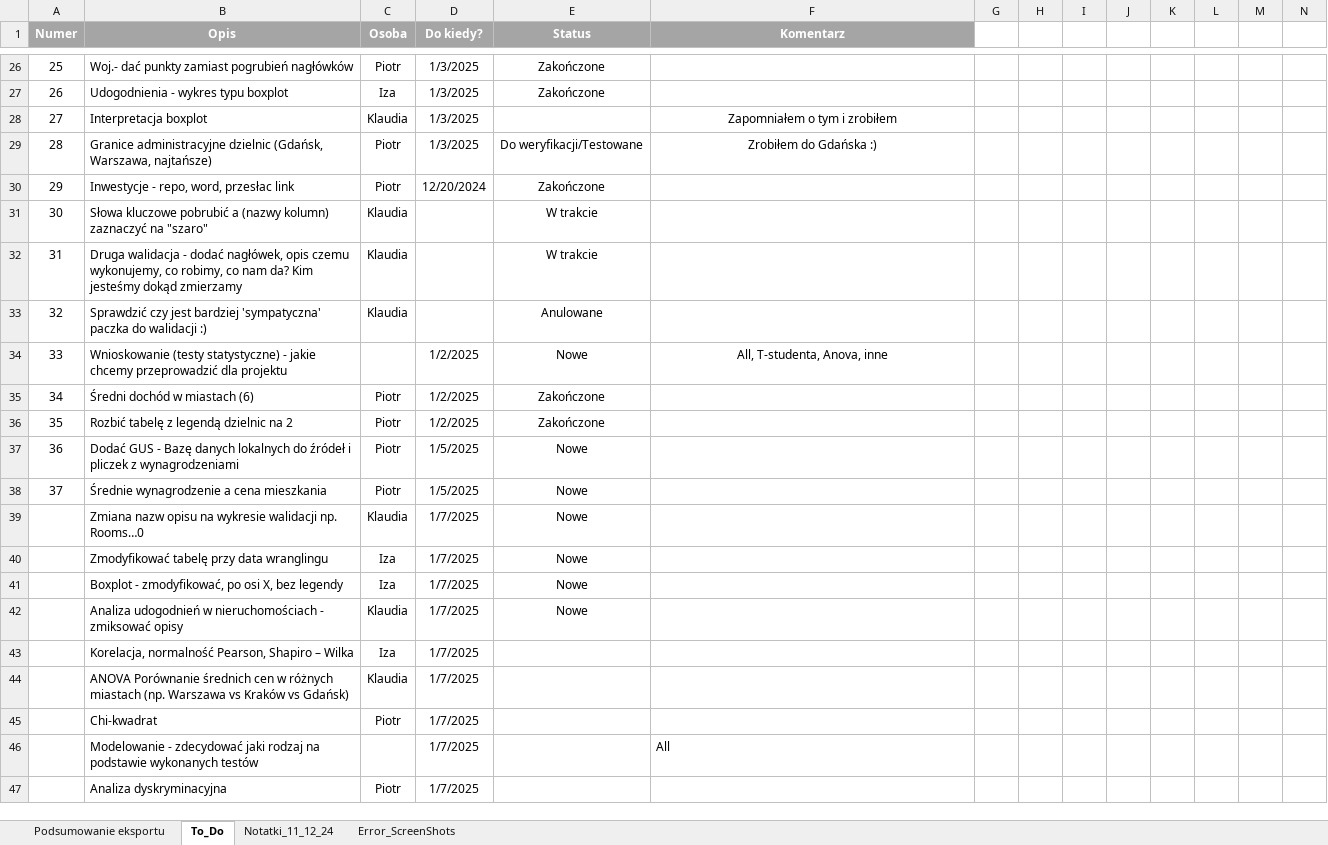
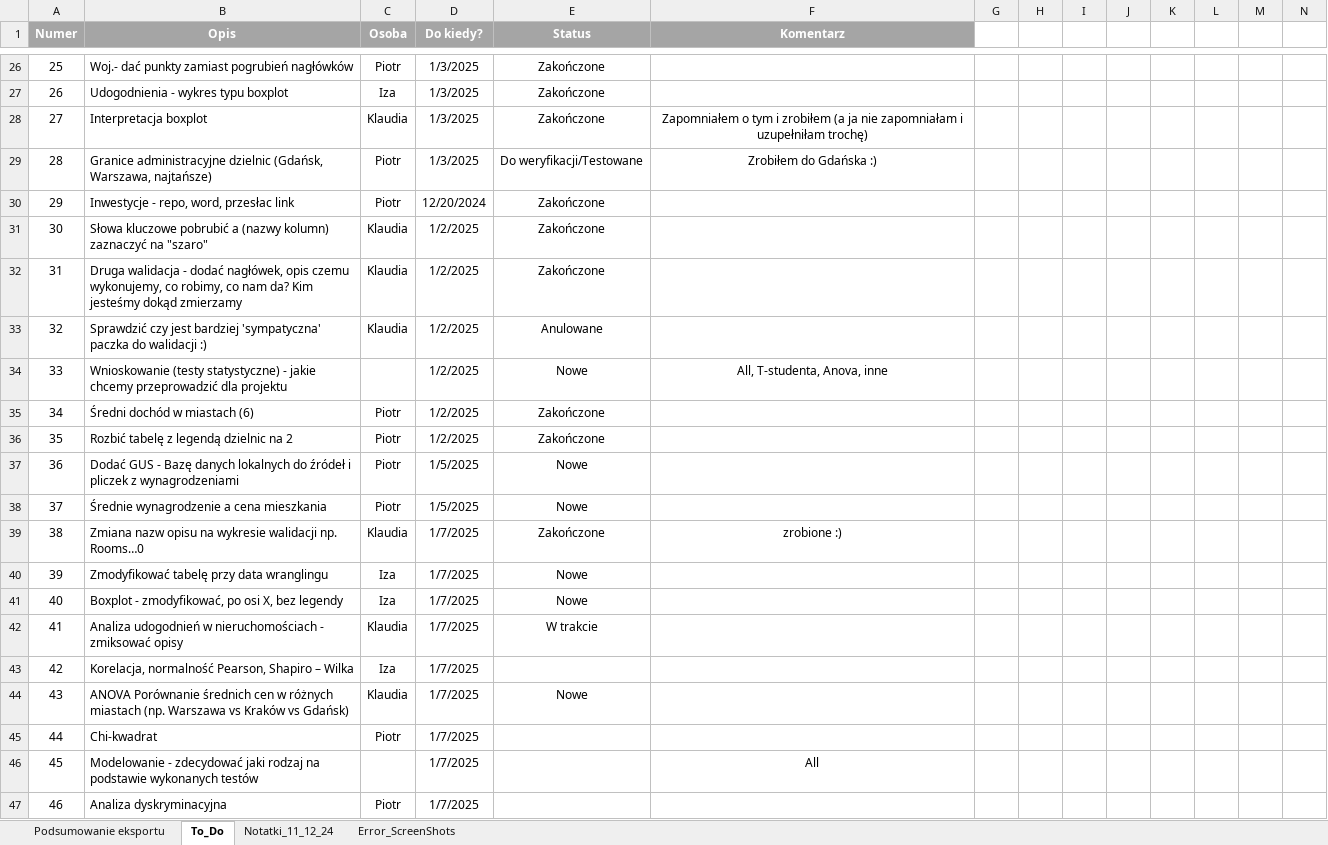
Before and after one commit to PWIS11/Cenowe_Rozkminy, an Excel workbook: Zadania.xlsx, sheet To_Do, drawn as a sheet; only a part is shown, gaps mark what is left out; values as stored, in another font and other column widths than the file's, no borders; conditional formats not drawn; the diff names each change by its address in the sheet, - before the commit and + after, or states it on an @@ line.

```diff
--- a/Zadania.xlsx (sheet To_Do)
+++ b/Zadania.xlsx (sheet To_Do)
-E28 (Status): (empty)
+E28 (Status): Zakończone
-F28 (Komentarz): …i zrobiłem
+F28 (Komentarz): …i zrobiłem (a ja nie zapomniałam i uzupełniłam trochę)
-D31:D33 (Do kiedy?): (empty)
+D31:D33 (Do kiedy?): 1/2/2025
-E31:E32 (Status): W trakcie
+E31:E32 (Status): Zakończone
-A39 (Numer): (empty)
+A39 (Numer): 38
-E39 (Status): Nowe
+E39 (Status): Zakończone
-F39 (Komentarz): (empty)
+F39 (Komentarz): zrobione :)
-A40 (Numer): (empty)
+A40 (Numer): 39
-A41 (Numer): (empty)
+A41 (Numer): 40
-A42 (Numer): (empty)
+A42 (Numer): 41
-E42 (Status): Nowe
+E42 (Status): W trakcie
-A43 (Numer): (empty)
+A43 (Numer): 42
-A44 (Numer): (empty)
+A44 (Numer): 43
-E44 (Status): (empty)
+E44 (Status): Nowe
-A45 (Numer): (empty)
+A45 (Numer): 44
-A46 (Numer): (empty)
+A46 (Numer): 45
-F46 alignment: left
+F46 alignment: center
-A47 (Numer): (empty)
+A47 (Numer): 46
```
Also changed, not shown: charts or pictures, 1 other file.
